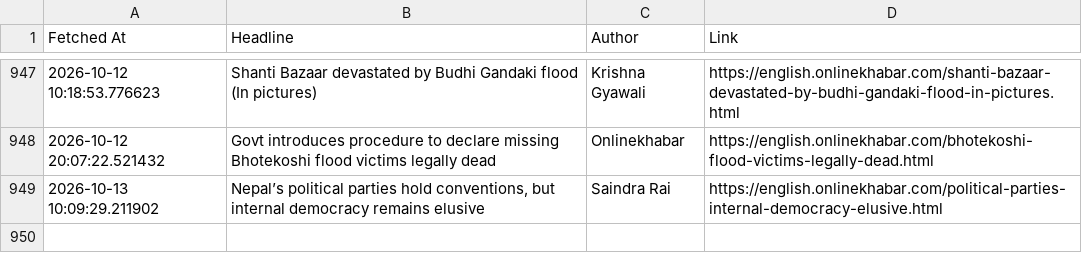
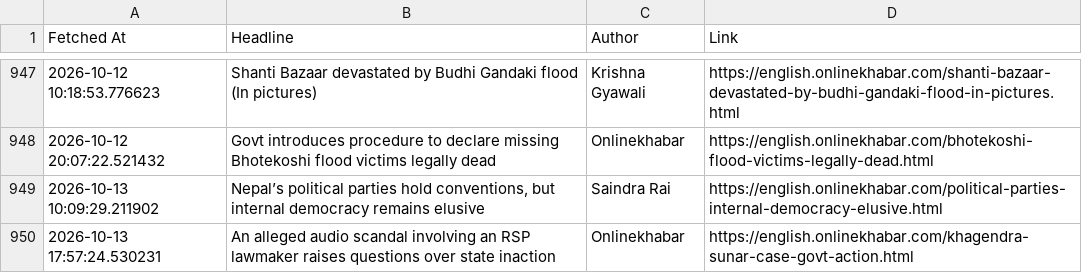
Before and after one commit to SanjayBista1010/WebScrapingSeleniumProject, a CSV file: data/headlines.csv, drawn as a sheet; only a part is shown, gaps mark what is left out.

Commit message:
Update headlines [skip ci]

```diff
--- a/data/headlines.csv
+++ b/data/headlines.csv
@@ -949 +949,2 @@ Fetched At,Headline,Author,Link
 2026-10-13 10:09:29.211902,"Nepal’s political parties hold conventions, but internal democracy remains elusive",Saindra Rai,https://english.onlinekhabar.com/political-parties-internal-democracy-elusive.html
+2026-10-13 17:57:24.530231,An alleged audio scandal involving an RSP lawmaker raises questions over state inaction,Onlinekhabar,https://english.onlinekhabar.com/khagendra-sunar-case-govt-action.html
```
